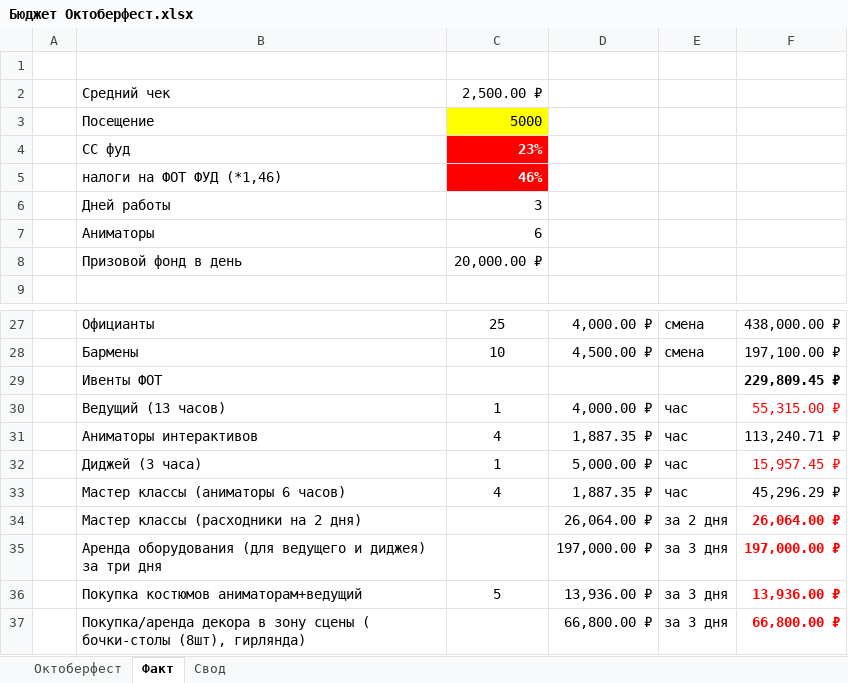
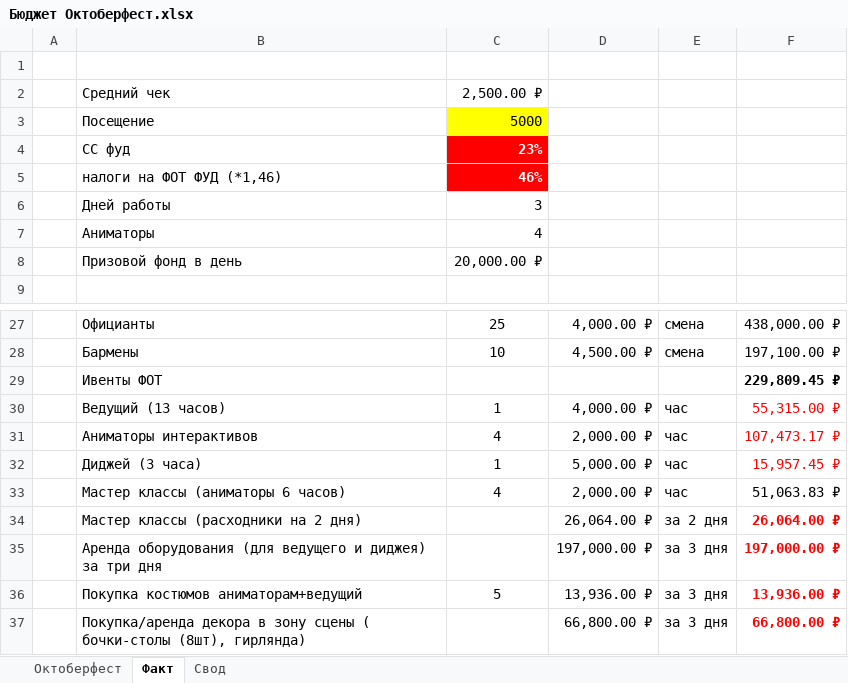
Before and after one commit to mrskorolkovanew-cpu/oktoberfest-dashboard-2026, an Excel workbook: dist/Бюджет Октоберфест.xlsx, sheet Факт, drawn as a sheet; only a part is shown, gaps mark what is left out; values as stored, in another font and other column widths than the file's, no borders; charts and pictures not drawn; the diff names each change by its address in the sheet, - before the commit and + after, or states it on an @@ line.

```diff
--- a/dist/Бюджет Октоберфест.xlsx (sheet Факт)
+++ b/dist/Бюджет Октоберфест.xlsx (sheet Факт)
-C7: 6
+C7: 4
-D31: 1,887.35 ₽
+D31: 2,000.00 ₽
-F31: 113,240.71 ₽
+F31: 107,473.17 ₽
-F31 text colour: black
+F31 text colour: #FF0000
-D33: 1,887.35 ₽
+D33: 2,000.00 ₽
-F33: 45,296.29 ₽
+F33: 51,063.83 ₽
```
Also changed, not shown: sheet Свод, sheet Октоберфест, charts or pictures, 1 other file.
